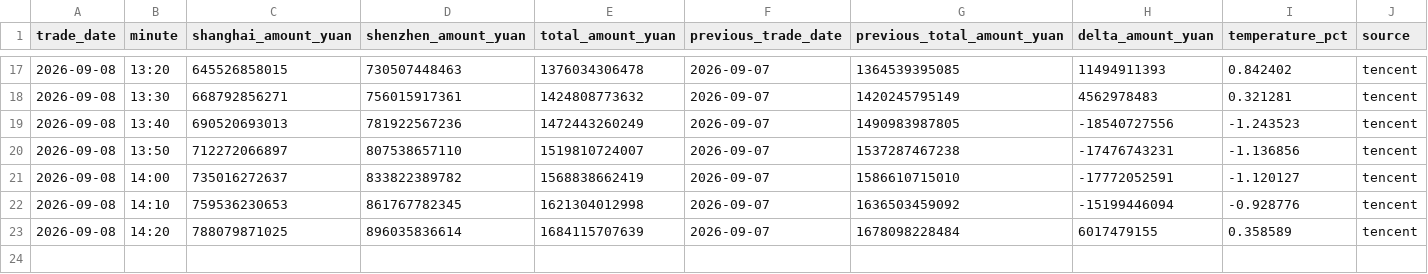
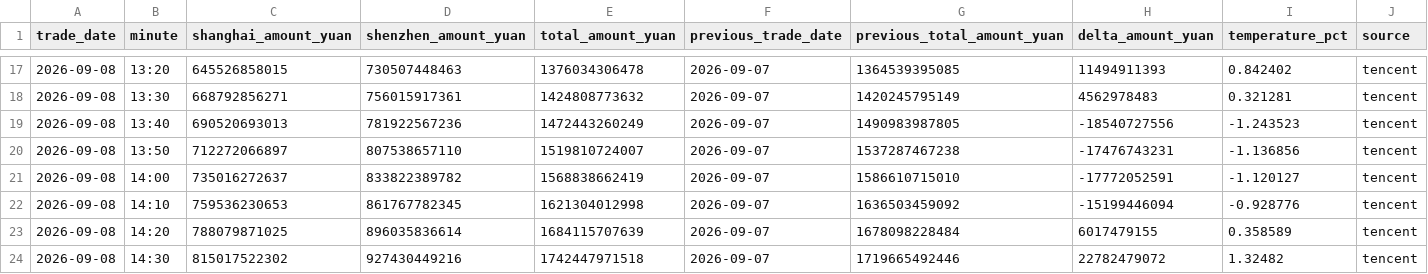
Before and after one commit to huyuyua/myfirstproject, a CSV file: docs/history/2026/2026-09-08.csv, drawn as a sheet; only a part is shown, gaps mark what is left out; rows hold the shown columns only; the diff names each change by its address in the sheet, - before the commit and + after, or states it on an @@ line.

```diff
--- a/docs/history/2026/2026-09-08.csv
+++ b/docs/history/2026/2026-09-08.csv
+row 24: 2026-09-08 | 14:30 | 815017522302 | 927430449216 | 1742447971518 | 2026-09-07 | 1719665492446 | 22782479072 | 1.32482 | tencent
```
Also changed, not shown: 4 other files.
